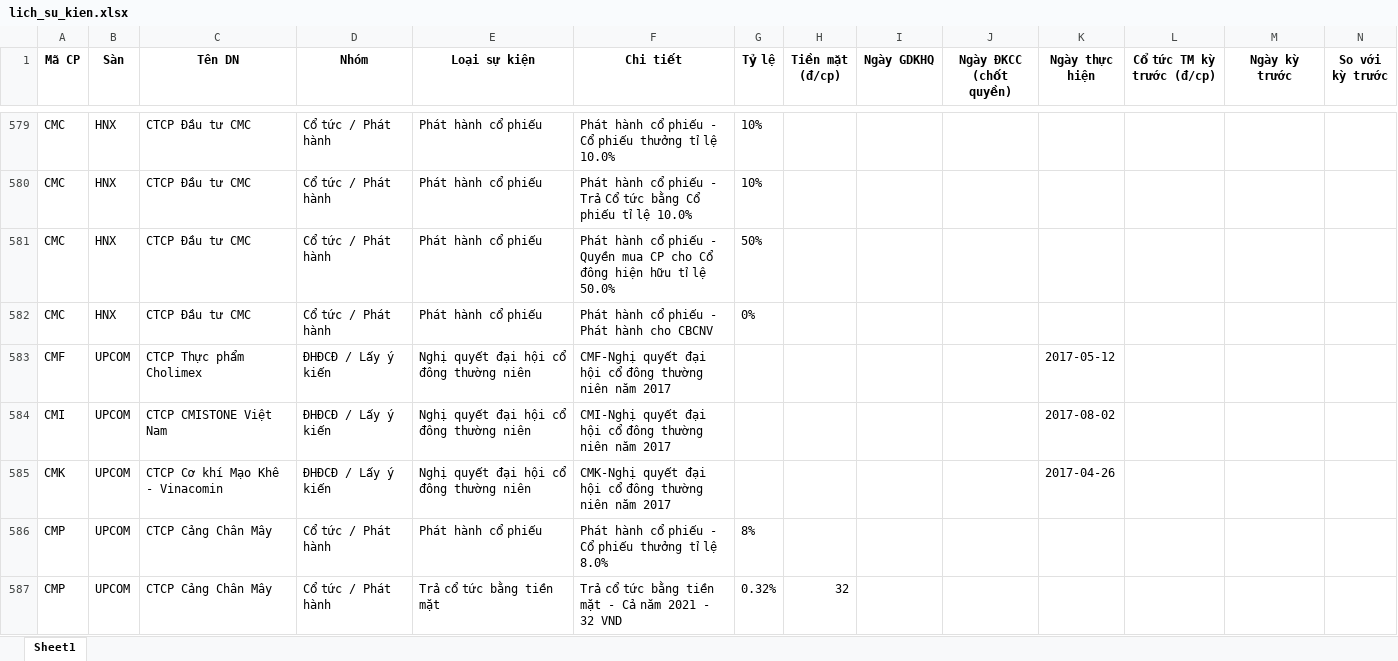
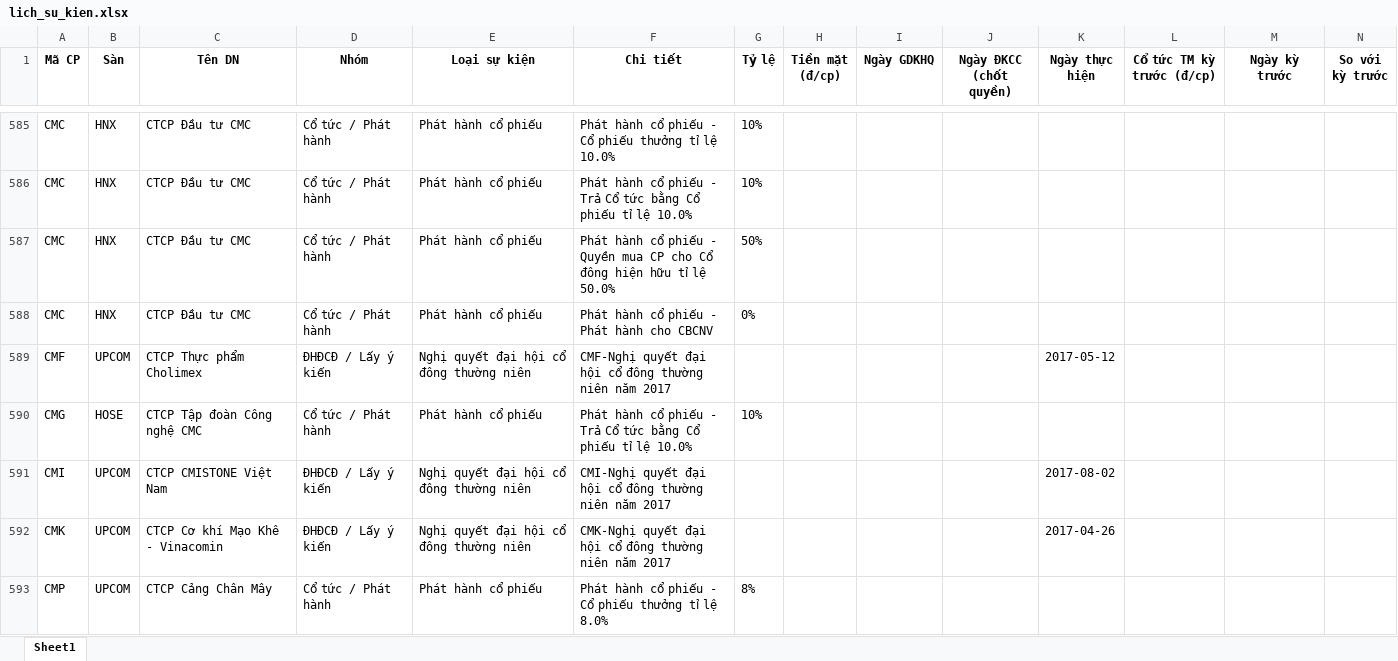
Before and after one commit to thanhungtrang2508-collab/TNKB, an Excel workbook: data/lich_su_kien.xlsx, sheet Sheet1, drawn as a sheet; only a part is shown, gaps mark what is left out; the shorter side is filled out with more unchanged rows; values as stored, in another font and other column widths than the file's, no borders; the diff covers the shown part only; the diff names each change by its address in the sheet, - before the commit and + after, or states it on an @@ line.

```diff
--- a/data/lich_su_kien.xlsx (sheet Sheet1)
+++ b/data/lich_su_kien.xlsx (sheet Sheet1)
+row 590: CMG | HOSE | CTCP Tập đoàn Công nghệ CMC | Cổ tức / Phát hành | Phát hành cổ phiếu | Phát hành cổ phiếu - Trả Cổ tức bằng Cổ phiếu tỉ lệ 10.0% | 10%
```
Also changed, not shown: 11 added rows and 5 removed rows elsewhere in this sheet, 3 other files.
